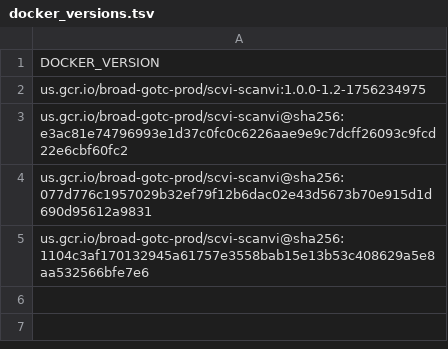
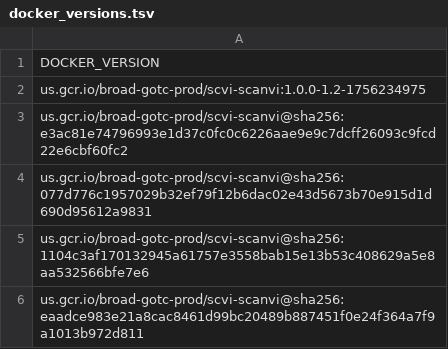
Before and after one commit to broadinstitute/warp-tools, a TSV file: 3rd-party-tools/scvi-scanvi/docker_versions.tsv, drawn as a sheet; the diff names each change by its address in the sheet, - before the commit and + after, or states it on an @@ line.

```diff
--- a/3rd-party-tools/scvi-scanvi/docker_versions.tsv
+++ b/3rd-party-tools/scvi-scanvi/docker_versions.tsv
+row 6: us.gcr.io/broad-gotc-prod/scvi-scanvi@sha256:eaadce983e21a8cac8461d99bc20489b887451f0e24f364a7f9a1013b972d811
```
Also changed, not shown: 2 other files.
